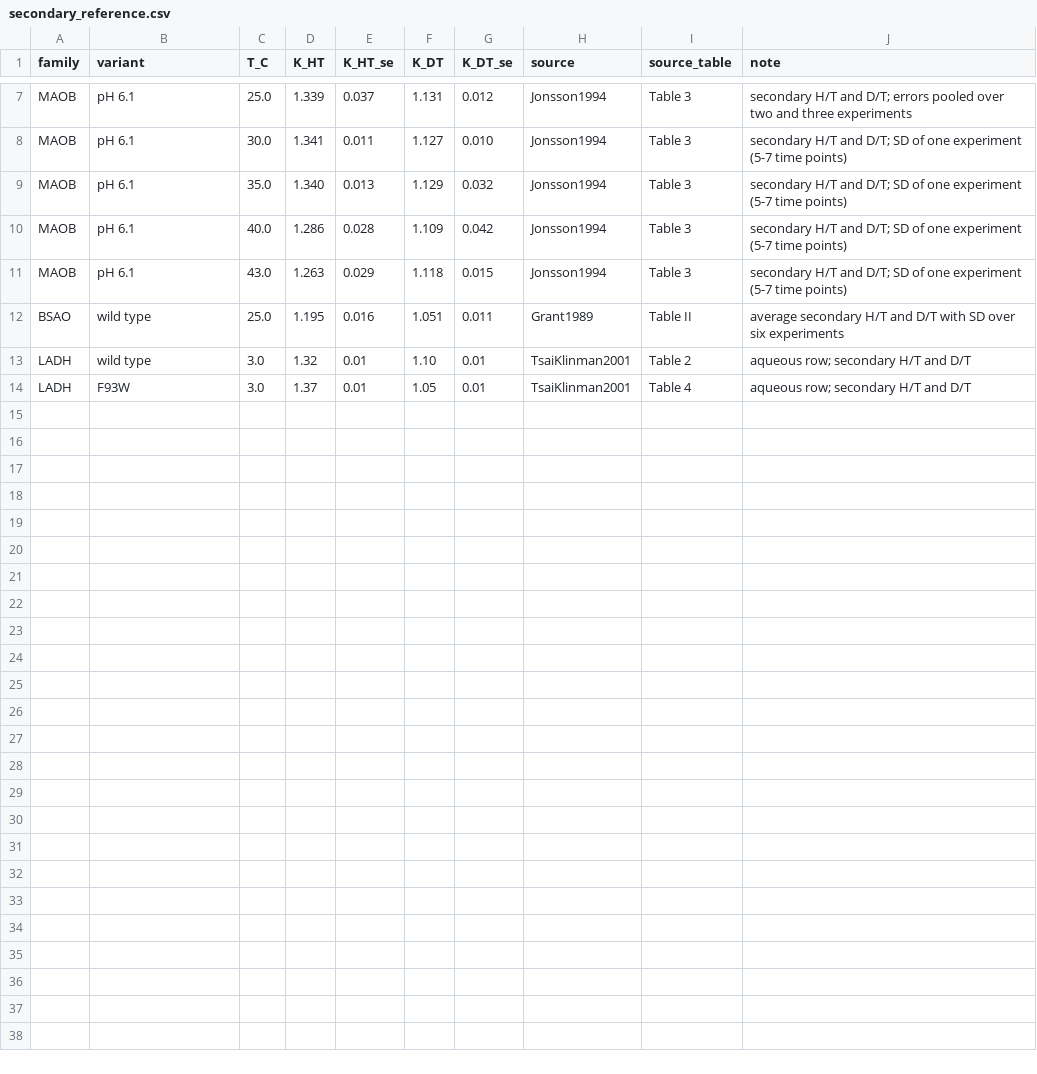
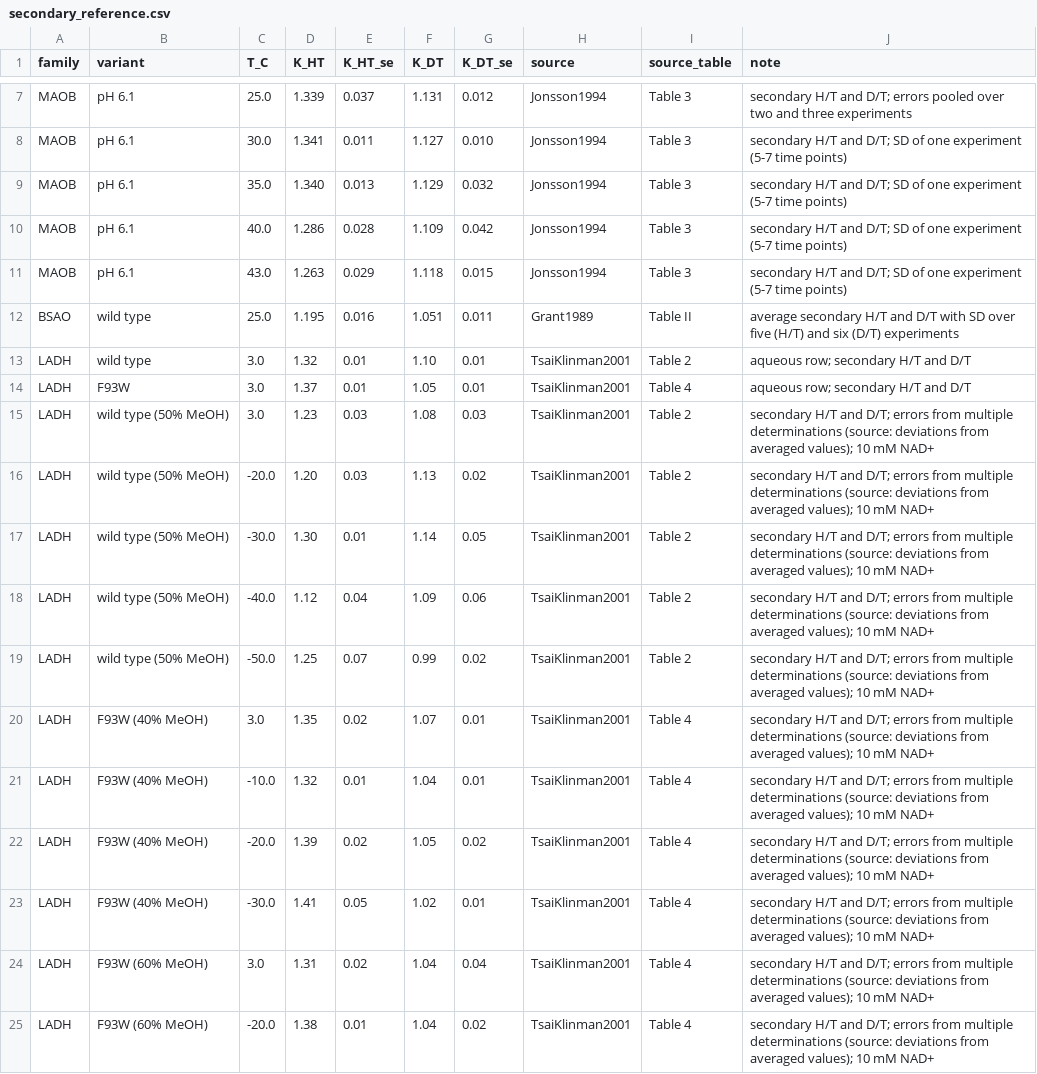
Before and after one commit to ProfessorDong/kie-identifiability, a CSV file: data/secondary_reference.csv, drawn as a sheet; only a part is shown, gaps mark what is left out.

```diff
--- a/data/secondary_reference.csv
+++ b/data/secondary_reference.csv
@@ -11,4 +11,15 @@ MAOB,pH 6.1,40.0,1.286,0.028,1.109,0.042,Jonsson1994,Table 3,secondary H/T and D
 MAOB,pH 6.1,43.0,1.263,0.029,1.118,0.015,Jonsson1994,Table 3,secondary H/T and D/T; SD of one experiment (5-7 time points)
-BSAO,wild type,25.0,1.195,0.016,1.051,0.011,Grant1989,Table II,average secondary H/T and D/T with SD over six experiments
+BSAO,wild type,25.0,1.195,0.016,1.051,0.011,Grant1989,Table II,average secondary H/T and D/T with SD over five (H/T) and six (D/T) experiments
 LADH,wild type,3.0,1.32,0.01,1.10,0.01,TsaiKlinman2001,Table 2,aqueous row; secondary H/T and D/T
 LADH,F93W,3.0,1.37,0.01,1.05,0.01,TsaiKlinman2001,Table 4,aqueous row; secondary H/T and D/T
+LADH,wild type (50% MeOH),3.0,1.23,0.03,1.08,0.03,TsaiKlinman2001,Table 2,secondary H/T and D/T; errors from multiple determinations (source: deviations from averaged values); 10 mM NAD+
+LADH,wild type (50% MeOH),-20.0,1.20,0.03,1.13,0.02,TsaiKlinman2001,Table 2,secondary H/T and D/T; errors from multiple determinations (source: deviations from averaged values); 10 mM NAD+
+LADH,wild type (50% MeOH),-30.0,1.30,0.01,1.14,0.05,TsaiKlinman2001,Table 2,secondary H/T and D/T; errors from multiple determinations (source: deviations from averaged values); 10 mM NAD+
+LADH,wild type (50% MeOH),-40.0,1.12,0.04,1.09,0.06,TsaiKlinman2001,Table 2,secondary H/T and D/T; errors from multiple determinations (source: deviations from averaged values); 10 mM NAD+
+LADH,wild type (50% MeOH),-50.0,1.25,0.07,0.99,0.02,TsaiKlinman2001,Table 2,secondary H/T and D/T; errors from multiple determinations (source: deviations from averaged values); 10 mM NAD+
+LADH,F93W (40% MeOH),3.0,1.35,0.02,1.07,0.01,TsaiKlinman2001,Table 4,secondary H/T and D/T; errors from multiple determinations (source: deviations from averaged values); 10 mM NAD+
+LADH,F93W (40% MeOH),-10.0,1.32,0.01,1.04,0.01,TsaiKlinman2001,Table 4,secondary H/T and D/T; errors from multiple determinations (source: deviations from averaged values); 10 mM NAD+
+LADH,F93W (40% MeOH),-20.0,1.39,0.02,1.05,0.02,TsaiKlinman2001,Table 4,secondary H/T and D/T; errors from multiple determinations (source: deviations from averaged values); 10 mM NAD+
+LADH,F93W (40% MeOH),-30.0,1.41,0.05,1.02,0.01,TsaiKlinman2001,Table 4,secondary H/T and D/T; errors from multiple determinations (source: deviations from averaged values); 10 mM NAD+
+LADH,F93W (60% MeOH),3.0,1.31,0.02,1.04,0.04,TsaiKlinman2001,Table 4,secondary H/T and D/T; errors from multiple determinations (source: deviations from averaged values); 10 mM NAD+
+LADH,F93W (60% MeOH),-20.0,1.38,0.01,1.04,0.02,TsaiKlinman2001,Table 4,secondary H/T and D/T; errors from multiple determinations (source: deviations from averaged values); 10 mM NAD+
```
Also changed, not shown: data/trinomial_benchmark.csv, results/bounds_uncertainty.csv, 39 other files.
